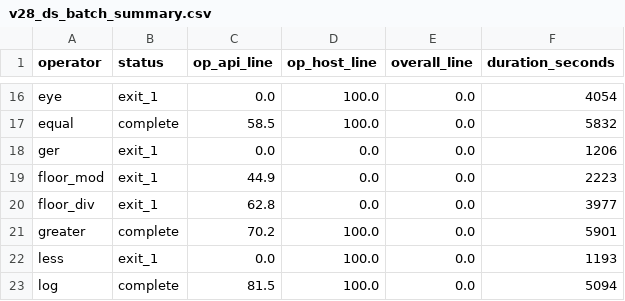
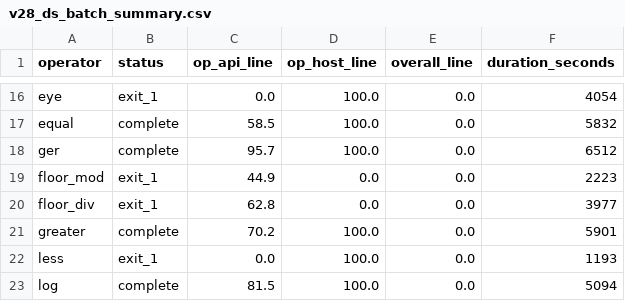
Before and after one commit to zzy13950761022/ATTest, a CSV file: results/v28_ds_batch_summary.csv, drawn as a sheet; only a part is shown, gaps mark what is left out.

Commit message:
chore(results): update CSVs after rerun merge (5 ops improved)

```diff
--- a/results/v28_ds_batch_summary.csv
+++ b/results/v28_ds_batch_summary.csv
@@ -17,3 +17,3 @@ eye,exit_1,0.0,100.0,0.0,4054
 equal,complete,58.5,100.0,0.0,5832
-ger,exit_1,0.0,0.0,0.0,1206
+ger,complete,95.7,100.0,0.0,6512
 floor_mod,exit_1,44.9,0.0,0.0,2223
```
Also changed, not shown: results/v26_glm_batch_summary.csv, results/v26_qwen_batch_summary.csv, 5 other files.
